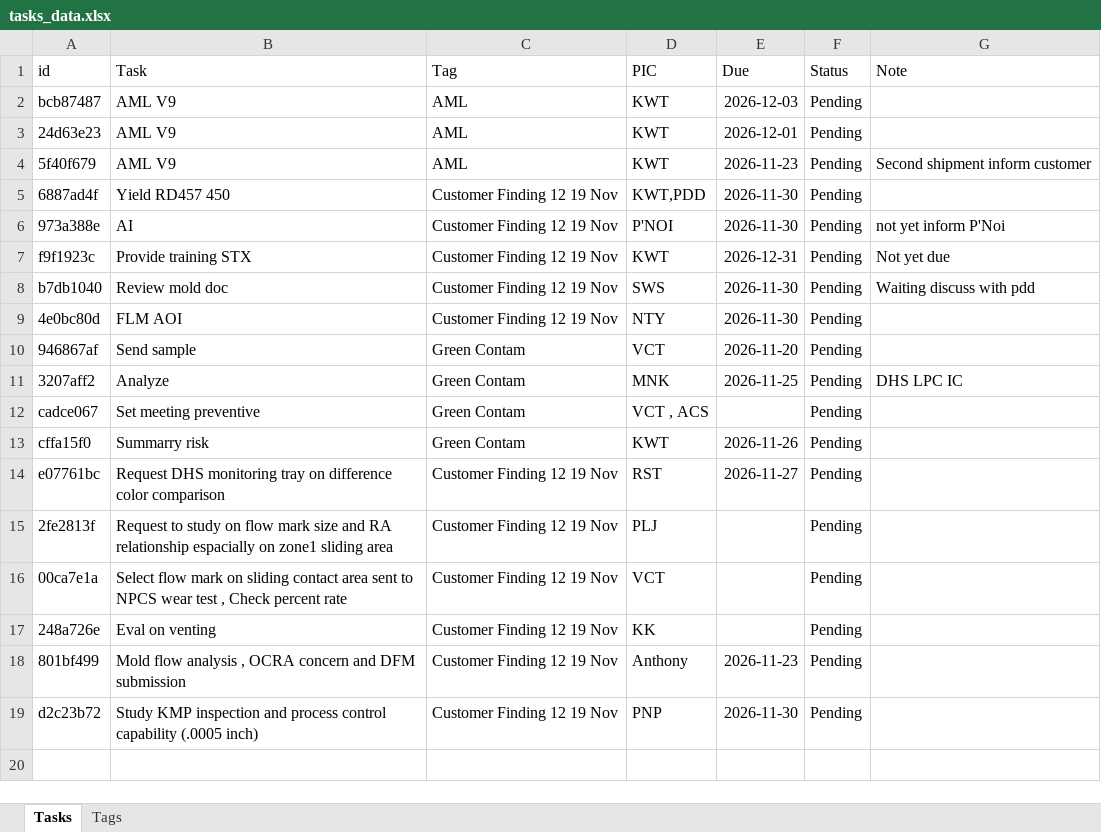
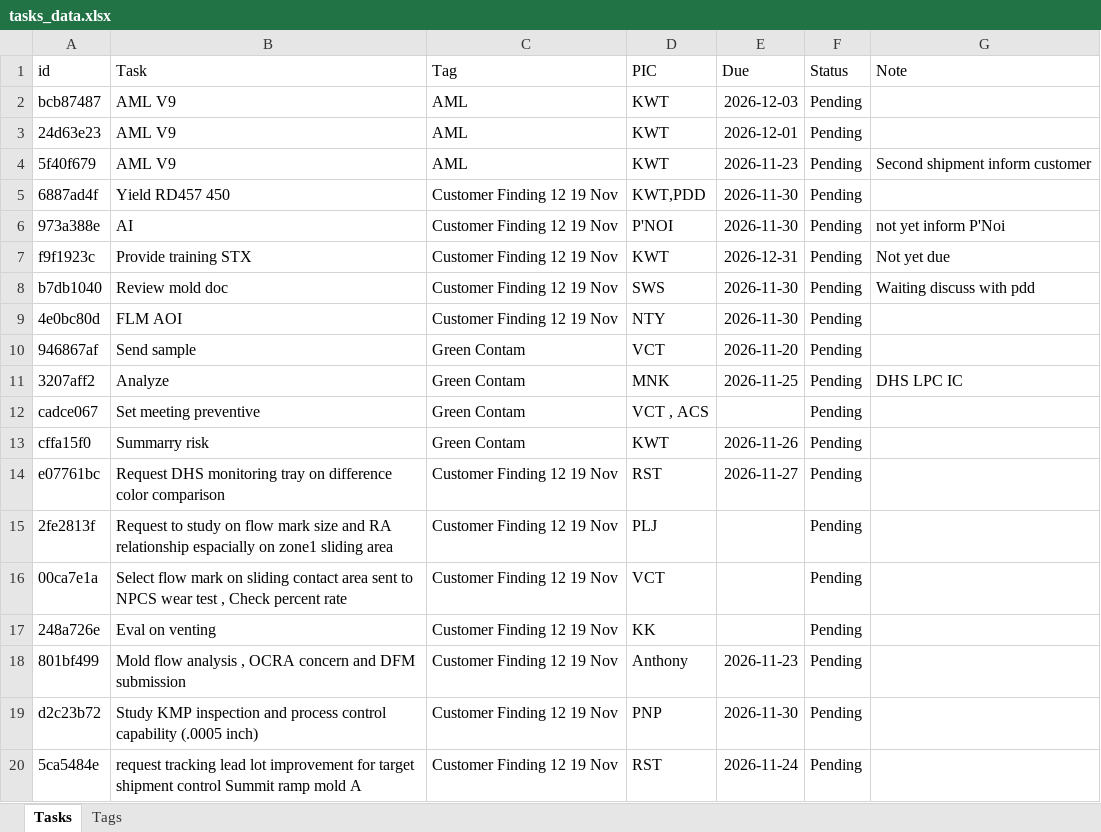
Before and after one commit to qadstx/test, an Excel workbook: tasks_data.xlsx, sheet Tasks, drawn as a sheet; values as stored, in another font and other column widths than the file's, no borders; the diff names each change by its address in the sheet, - before the commit and + after, or states it on an @@ line.

Commit message:
Add task: request tracking lead lot improvement for target shipment control Summit ramp mold A

```diff
--- a/tasks_data.xlsx (sheet Tasks)
+++ b/tasks_data.xlsx (sheet Tasks)
+row 20: 5ca5484e | request tracking lead lot improvement for target shipment control Summit ramp mold A | Customer Finding 12 19 Nov | RST | 2026-11-24 | Pending
```
